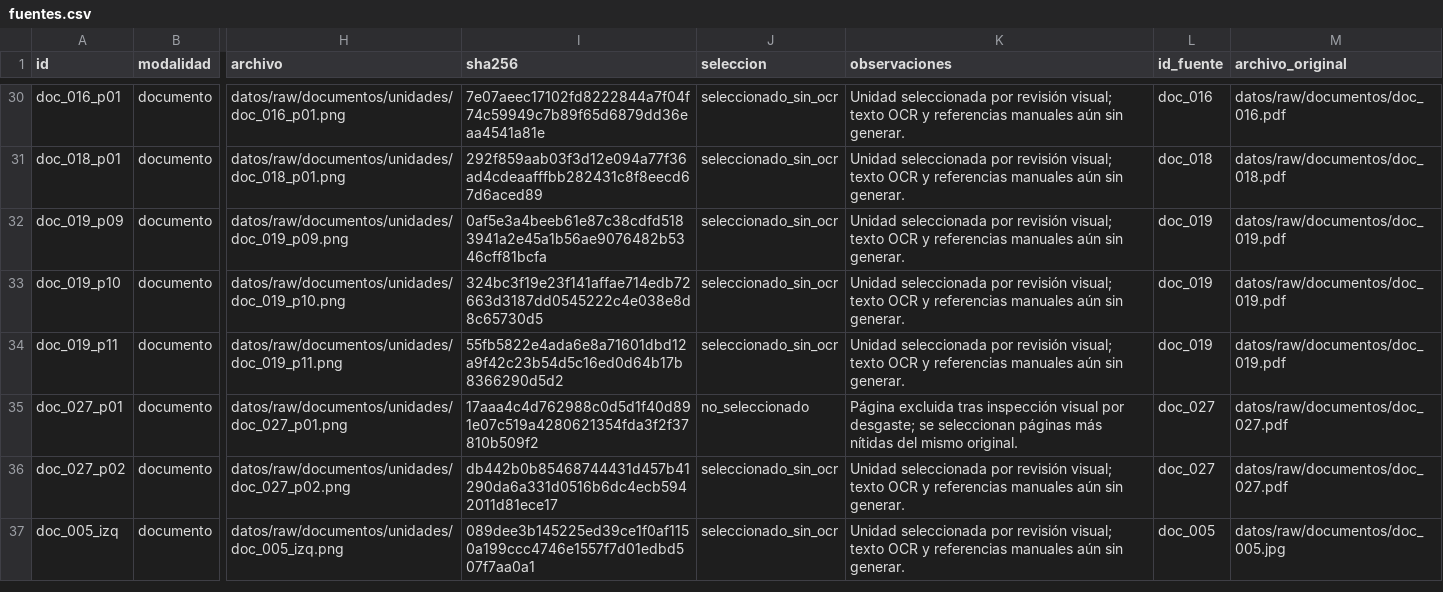
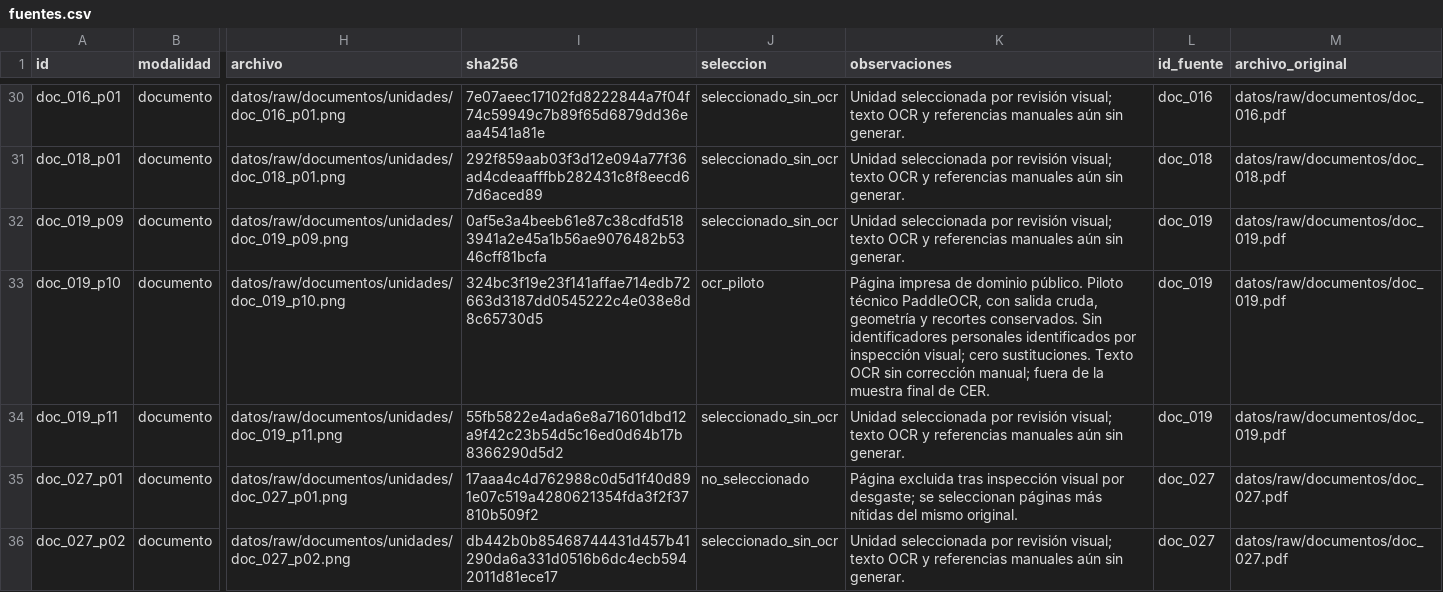
Before and after one commit to bocchienjoyer/python_intermedio, a CSV file: tarea_2/datos/fuentes.csv, drawn as a sheet; only a part is shown, gaps mark what is left out; the shorter side is filled out with more unchanged rows; the diff names each change by its address in the sheet, - before the commit and + after, or states it on an @@ line.

```diff
--- a/tarea_2/datos/fuentes.csv
+++ b/tarea_2/datos/fuentes.csv
-J33 (seleccion): seleccionado_sin_ocr
+J33 (seleccion): ocr_piloto
-K33 (observaciones): Unidad seleccionada por revisión visual; texto OCR y referencias manuales aún sin generar.
+K33 (observaciones): Página impresa de dominio público. Piloto técnico PaddleOCR, con salida cruda, geometría y recortes conservados. Sin identificadores personales identificados por inspección visual; cero sustituciones. Texto OCR sin corrección manual; fuera de la muestra final de CER.
```
Also changed, not shown: tarea_2/datos/documentos.csv, 2 other files.
